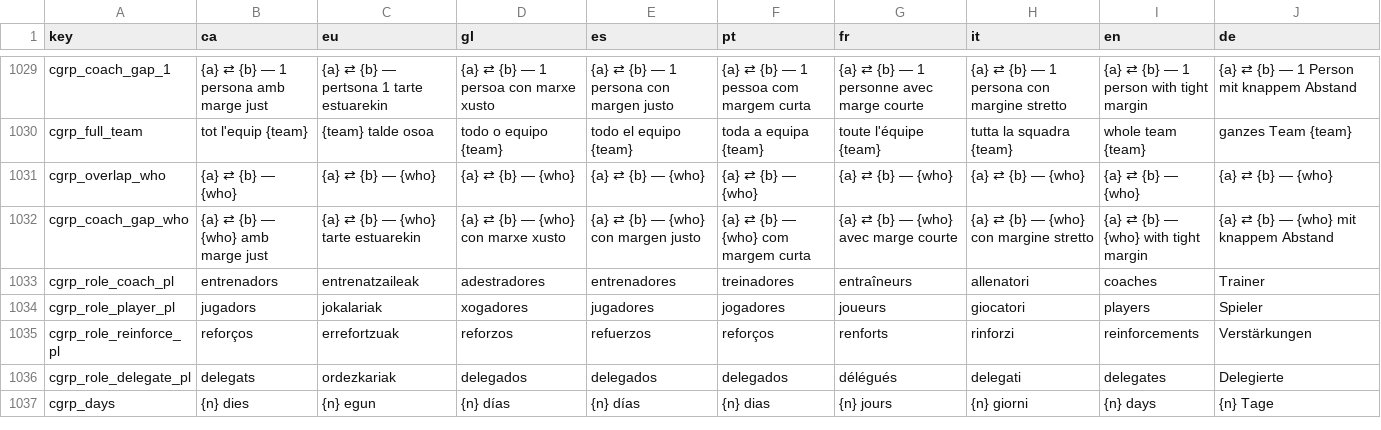
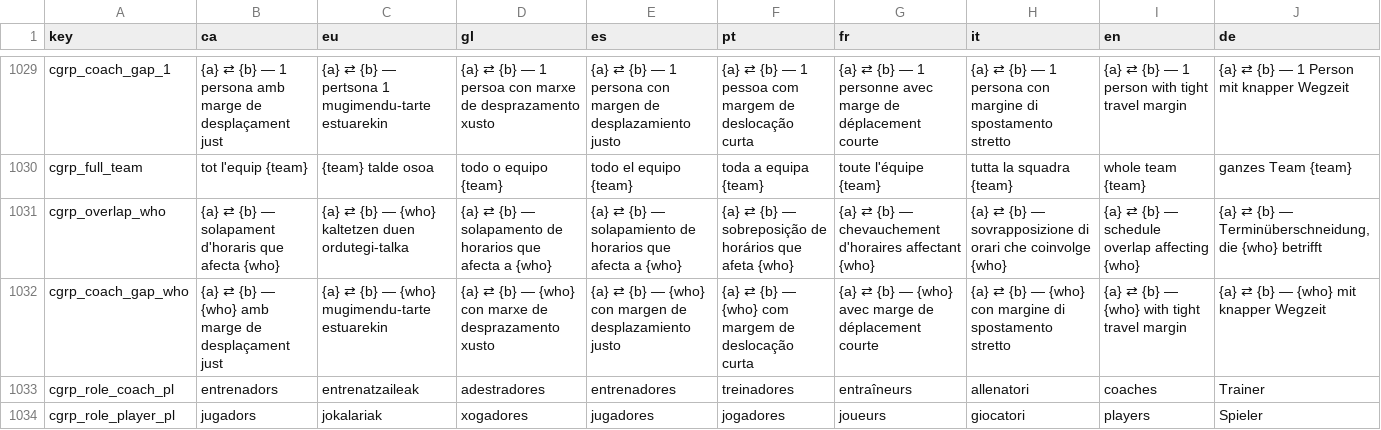
Before and after one commit to MikelBegartz/atempo-sports, a CSV file: i18n_missing.csv, drawn as a sheet; only a part is shown, gaps mark what is left out; the shorter side is filled out with more unchanged rows; the diff covers the shown part only; the diff names each change by its address in the sheet, - before the commit and + after, or states it on an @@ line.

```diff
--- a/i18n_missing.csv
+++ b/i18n_missing.csv
-B1029 (ca): {a} ⇄ {b} — 1 persona amb marge just
+B1029 (ca): {a} ⇄ {b} — 1 persona amb marge de desplaçament just
-C1029 (eu): {a} ⇄ {b} — pertsona 1 tarte estuarekin
+C1029 (eu): {a} ⇄ {b} — pertsona 1 mugimendu-tarte estuarekin
-D1029 (gl): {a} ⇄ {b} — 1 persoa con marxe xusto
+D1029 (gl): {a} ⇄ {b} — 1 persoa con marxe de desprazamento xusto
-E1029 (es): …con margen justo
+E1029 (es): …con margen de desplazamiento justo
-F1029 (pt): {a} ⇄ {b} — 1 pessoa com margem curta
+F1029 (pt): {a} ⇄ {b} — 1 pessoa com margem de deslocação curta
-G1029 (fr): …avec marge courte
+G1029 (fr): …avec marge de déplacement courte
-H1029 (it): …con margine stretto
+H1029 (it): …con margine di spostamento stretto
-I1029 (en): {a} ⇄ {b} — 1 person with tight margin
+I1029 (en): {a} ⇄ {b} — 1 person with tight travel margin
-J1029 (de): {a} ⇄ {b} — 1 Person mit knappem Abstand
+J1029 (de): {a} ⇄ {b} — 1 Person mit knapper Wegzeit
-B1031 (ca): {a} ⇄ {b} — {who}
+B1031 (ca): {a} ⇄ {b} — solapament d'horaris que afecta {who}
-C1031 (eu): {a} ⇄ {b} — {who}
+C1031 (eu): {a} ⇄ {b} — {who} kaltetzen duen ordutegi-talka
-D1031 (gl): {a} ⇄ {b} — {who}
+D1031 (gl): {a} ⇄ {b} — solapamento de horarios que afecta a {who}
-E1031 (es): {a} ⇄ {b} — {who}
+E1031 (es): {a} ⇄ {b} — solapamiento de horarios que afecta a {who}
-F1031 (pt): {a} ⇄ {b} — {who}
+F1031 (pt): {a} ⇄ {b} — sobreposição de horários que afeta {who}
-G1031 (fr): {a} ⇄ {b} — {who}
+G1031 (fr): {a} ⇄ {b} — chevauchement d'horaires affectant {who}
-H1031 (it): {a} ⇄ {b} — {who}
+H1031 (it): {a} ⇄ {b} — sovrapposizione di orari che coinvolge {who}
-I1031 (en): {a} ⇄ {b} — {who}
+I1031 (en): {a} ⇄ {b} — schedule overlap affecting {who}
-J1031 (de): {a} ⇄ {b} — {who}
+J1031 (de): {a} ⇄ {b} — Terminüberschneidung, die {who} betrifft
-B1032 (ca): {a} ⇄ {b} — {who} amb marge just
+B1032 (ca): {a} ⇄ {b} — {who} amb marge de desplaçament just
-C1032 (eu): {a} ⇄ {b} — {who} tarte estuarekin
+C1032 (eu): {a} ⇄ {b} — {who} mugimendu-tarte estuarekin
-D1032 (gl): {a} ⇄ {b} — {who} con marxe xusto
+D1032 (gl): {a} ⇄ {b} — {who} con marxe de desprazamento xusto
-E1032 (es): {a} ⇄ {b} — {who} con margen justo
+E1032 (es): {a} ⇄ {b} — {who} con margen de desplazamiento justo
-F1032 (pt): {a} ⇄ {b} — {who} com margem curta
+F1032 (pt): {a} ⇄ {b} — {who} com margem de deslocação curta
-G1032 (fr): {a} ⇄ {b} — {who} avec marge courte
+G1032 (fr): {a} ⇄ {b} — {who} avec marge de déplacement courte
-H1032 (it): {a} ⇄ {b} — {who} con margine stretto
+H1032 (it): {a} ⇄ {b} — {who} con margine di spostamento stretto
-I1032 (en): {a} ⇄ {b} — {who} with tight margin
+I1032 (en): {a} ⇄ {b} — {who} with tight travel margin
-J1032 (de): {a} ⇄ {b} — {who} mit knappem Abstand
+J1032 (de): {a} ⇄ {b} — {who} mit knapper Wegzeit
```
Also changed, not shown: 27 edited cells elsewhere in this file, 3 other files.
